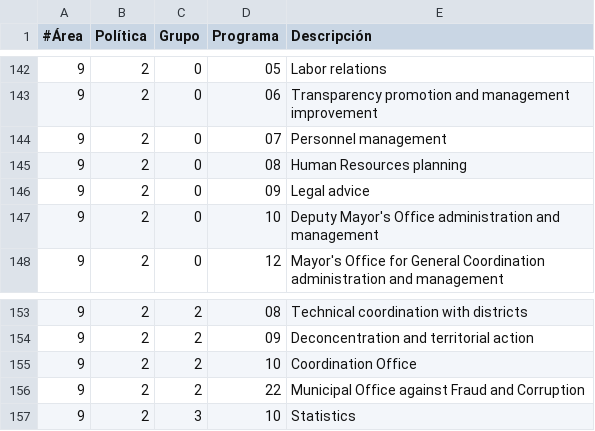
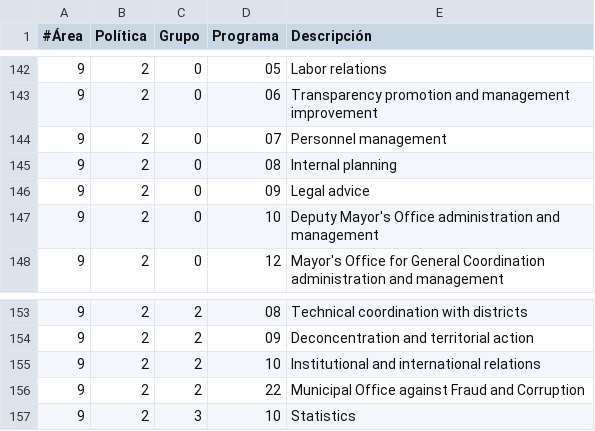
Before and after one commit to civio/presupuesto-madrid, a CSV file: data/en/areas_funcionales.csv, drawn as a sheet; only a part is shown, gaps mark what is left out.

Commit message:
Update 2019 execution data
Change performed on the admin console.

```diff
--- a/data/en/areas_funcionales.csv
+++ b/data/en/areas_funcionales.csv
@@ -144,3 +144,3 @@
 9;2;0;07;Personnel management
-9;2;0;08;Human Resources planning
+9;2;0;08;Internal planning
 9;2;0;09;Legal advice
@@ -154,3 +154,3 @@
 9;2;2;09;Deconcentration and territorial action
-9;2;2;10;Coordination Office
+9;2;2;10;Institutional and international relations
 9;2;2;22;Municipal Office against Fraud and Corruption
```
Also changed, not shown: data/es/areas_funcionales.csv, 3 other files.
